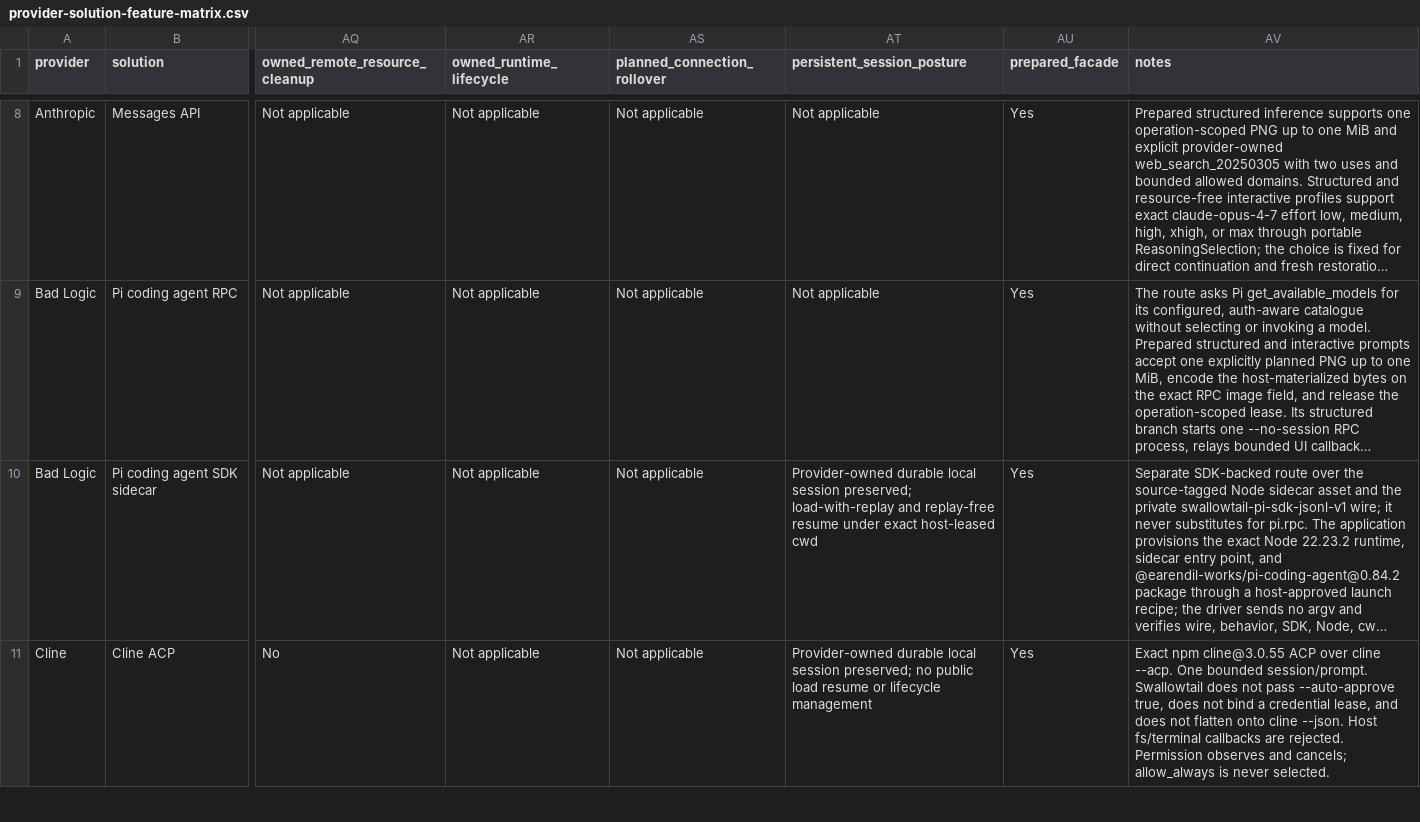
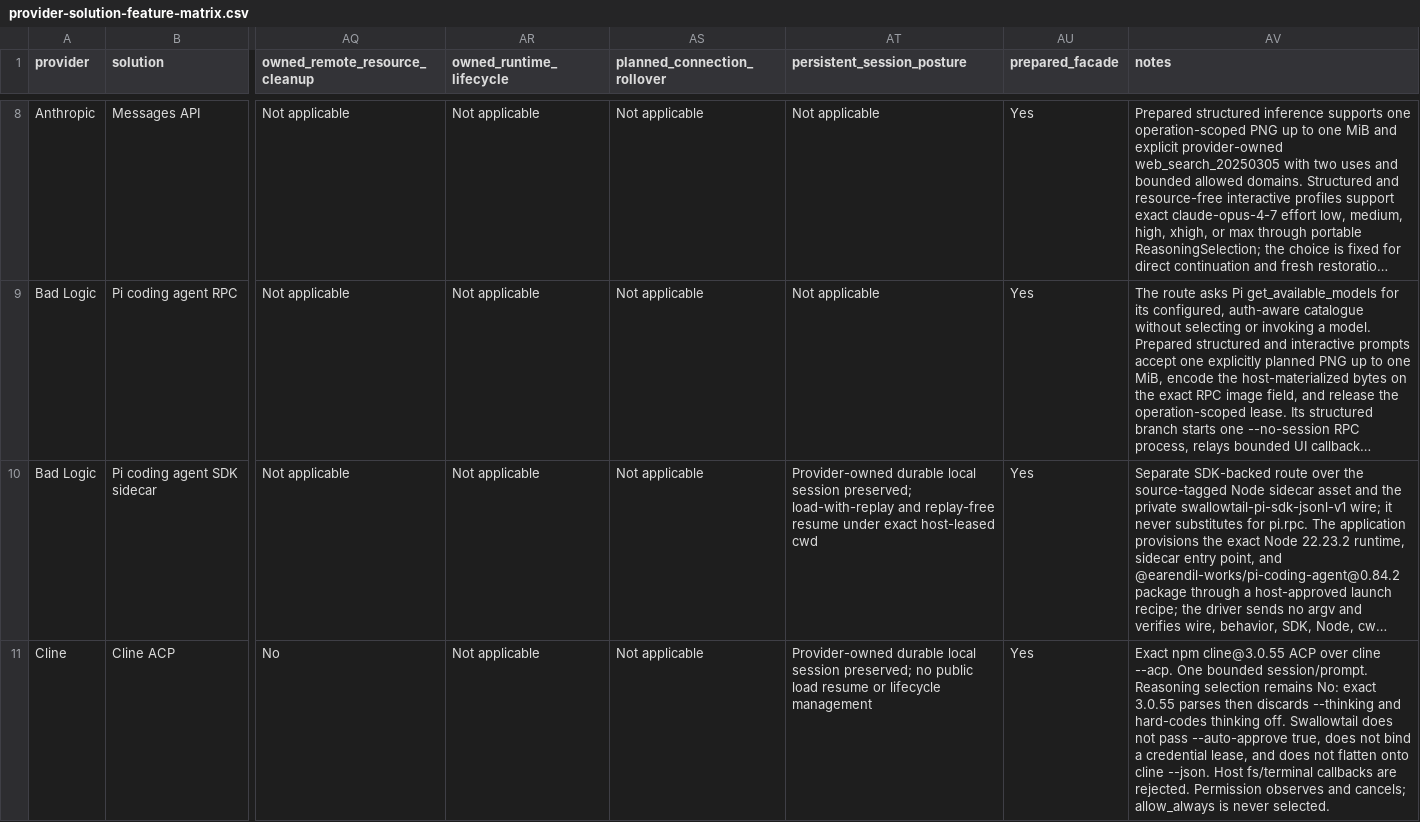
Before and after one commit to inflatable-cookie/swallowtail, a CSV file: docs/guides/provider-solution-feature-matrix.csv, drawn as a sheet; only a part is shown, gaps mark what is left out; long unchanged cells end in …; the diff covers the shown part only; the diff names each change by its address in the sheet, - before the commit and + after, or states it on an @@ line.

Commit message:
docs: close out Cline thinking controls

```diff
--- a/docs/guides/provider-solution-feature-matrix.csv
+++ b/docs/guides/provider-solution-feature-matrix.csv
-AV11 (notes): …bounded session/prompt. Swallowtail does…
+AV11 (notes): …bounded session/prompt. Reasoning selection remains No: exact 3.0.55 parses then discards --thinking and hard-codes thinking off. Swallowtail does…
```
Also changed, not shown: 1 edited cell elsewhere in this file, 11 other files.
